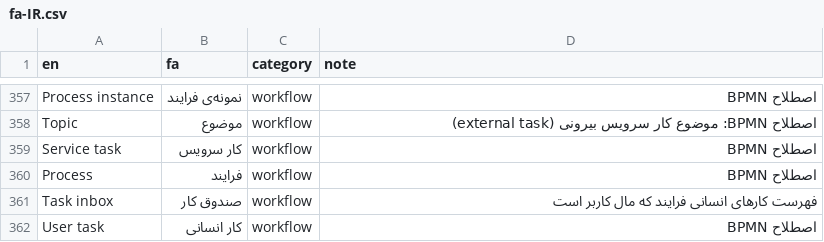
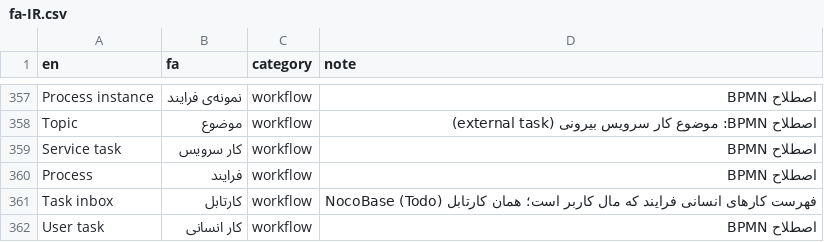
Before and after one commit to baryuc40-collab/persian-erp, a CSV file: glossary/fa-IR.csv, drawn as a sheet; only a part is shown, gaps mark what is left out.

```diff
--- a/glossary/fa-IR.csv
+++ b/glossary/fa-IR.csv
@@ -360,3 +360,3 @@ Service task,کار سرویس,workflow,اصطلاح BPMN
 Process,فرایند,workflow,اصطلاح BPMN
-Task inbox,صندوق کار,workflow,فهرست کارهای انسانی فرایند که مال کاربر است
+Task inbox,کارتابل,workflow,فهرست کارهای انسانی فرایند که مال کاربر است؛ همان کارتابل NocoBase (Todo)
 User task,کار انسانی,workflow,اصطلاح BPMN
```
Also changed, not shown: 19 other files.
